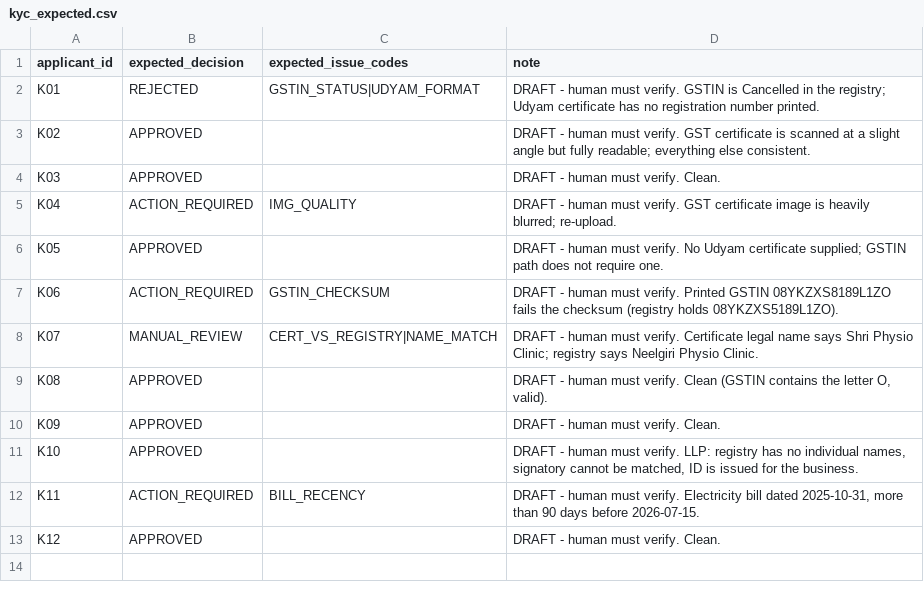
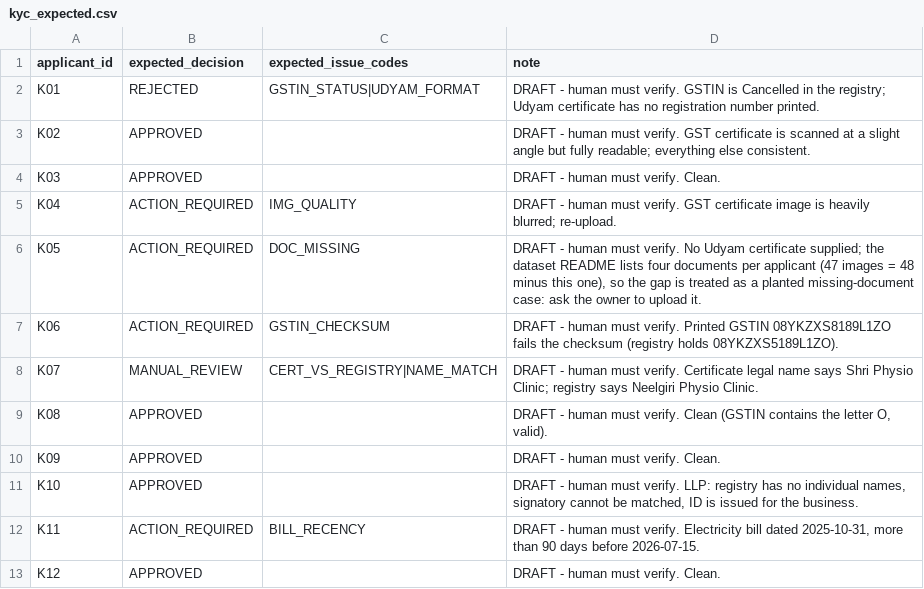
Before and after one commit to AkhilK004/AirtelSync---Accel, a CSV file: docs/kyc_expected.csv, drawn as a sheet.

```diff
--- a/docs/kyc_expected.csv
+++ b/docs/kyc_expected.csv
@@ -5,3 +5,3 @@ K03,APPROVED,,"DRAFT - human must verify. Clean."
 K04,ACTION_REQUIRED,IMG_QUALITY,"DRAFT - human must verify. GST certificate image is heavily blurred; re-upload."
-K05,APPROVED,,"DRAFT - human must verify. No Udyam certificate supplied; GSTIN path does not require one."
+K05,ACTION_REQUIRED,DOC_MISSING,"DRAFT - human must verify. No Udyam certificate supplied; the dataset README lists four documents per applicant (47 images = 48 minus this one), so the gap is treated as a planted missing-document case: ask the owner to upload it."
 K06,ACTION_REQUIRED,GSTIN_CHECKSUM,"DRAFT - human must verify. Printed GSTIN 08YKZXS8189L1ZO fails the checksum (registry holds 08YKZXS5189L1ZO)."
```
Also changed, not shown: 4 other files.
